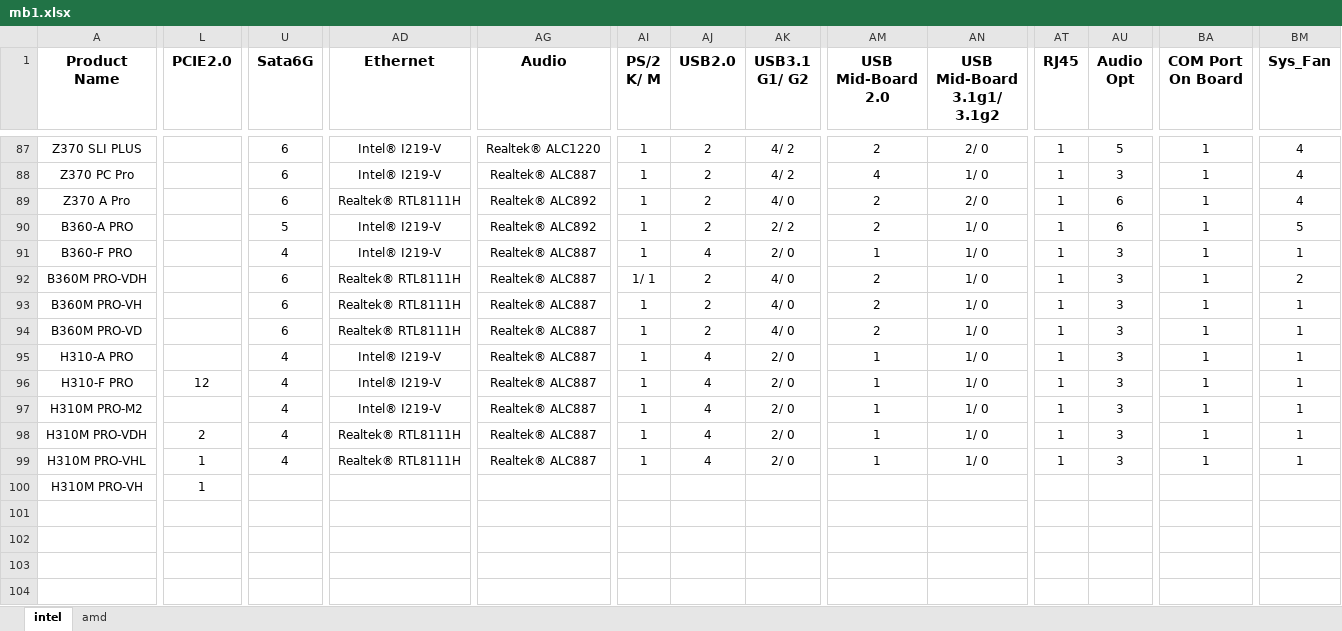
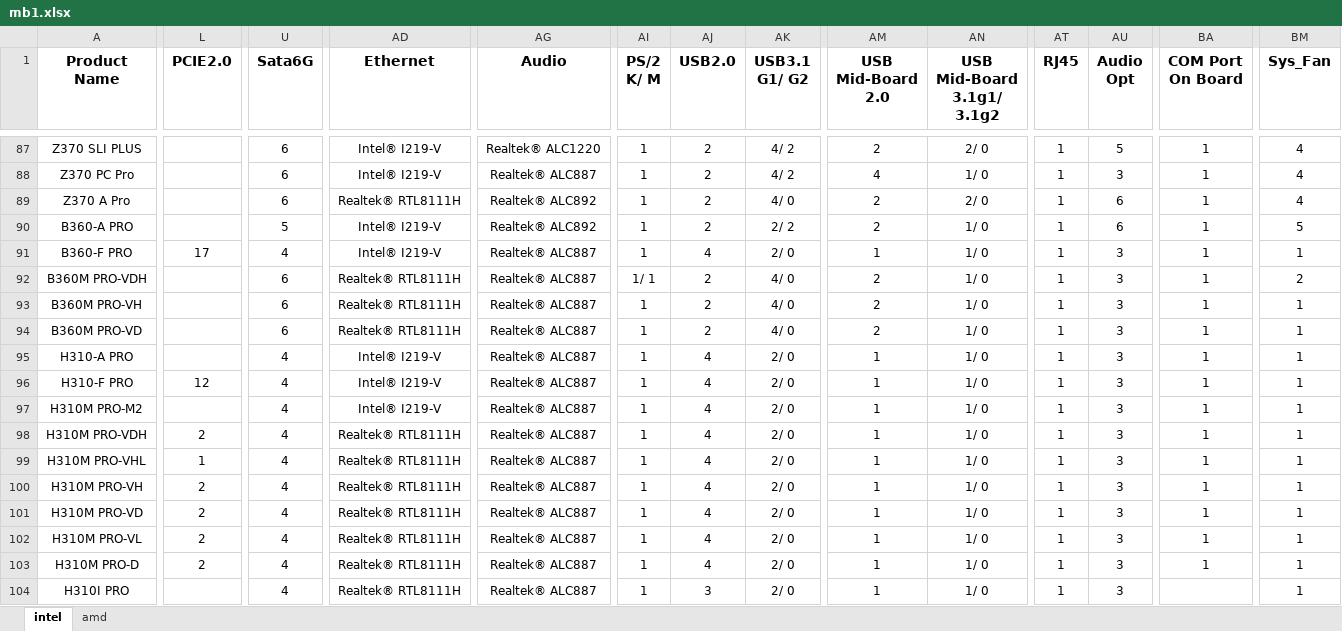
Before and after one commit to gaze9999/motherboard_compare, an Excel workbook: mb1.xlsx, sheet intel, drawn as a sheet; only a part is shown, gaps mark what is left out; values as stored, in another font and other column widths than the file's, no borders; charts and pictures not drawn; removed rows and columns are numbered as before the commit, all else as after; rows hold the shown columns only; the diff covers the shown part only; the diff names each change by its address in the sheet, - before the commit and + after, or states it on an @@ line.

Commit message:
finished_msi

```diff
--- a/mb1.xlsx (sheet intel)
+++ b/mb1.xlsx (sheet intel)
-L91 (PCIE2.0): (empty)
+L91 (PCIE2.0): 17
-L100 (PCIE2.0): 1
+L100 (PCIE2.0): 2
-U100 (Sata6G): (empty)
+U100 (Sata6G): 4
-AD100 (Ethernet): (empty)
+AD100 (Ethernet): Realtek® RTL8111H
-AG100 (Audio): (empty)
+AG100 (Audio): Realtek® ALC887
-AI100 (PS/2 K/ M): (empty)
+AI100 (PS/2 K/ M): 1
-AJ100 (USB2.0): (empty)
+AJ100 (USB2.0): 4
-AK100 (USB3.1 G1/ G2): (empty)
+AK100 (USB3.1 G1/ G2): 2/ 0
-AM100 (USB Mid-Board 2.0): (empty)
+AM100 (USB Mid-Board 2.0): 1
-AN100 (USB Mid-Board 3.1g1/ 3.1g2): (empty)
+AN100 (USB Mid-Board 3.1g1/ 3.1g2): 1/ 0
-AT100 (RJ45): (empty)
+AT100 (RJ45): 1
-AU100 (Audio Opt): (empty)
+AU100 (Audio Opt): 3
-BA100 (COM Port On Board): (empty)
+BA100 (COM Port On Board): 1
-BM100 (Sys_Fan): (empty)
+BM100 (Sys_Fan): 1
-row 101: (empty)
-row 102: (empty)
-row 103: (empty)
-row 104: (empty)
+row 101: H310M PRO-VD | 2 | 4 | Realtek® RTL8111H | Realtek® ALC887 | 1 | 4 | 2/ 0 | 1 | 1/ 0 | 1 | 3 | 1 | 1
+row 102: H310M PRO-VL | 2 | 4 | Realtek® RTL8111H | Realtek® ALC887 | 1 | 4 | 2/ 0 | 1 | 1/ 0 | 1 | 3 | 1 | 1
+row 103: H310M PRO-D | 2 | 4 | Realtek® RTL8111H | Realtek® ALC887 | 1 | 4 | 2/ 0 | 1 | 1/ 0 | 1 | 3 | 1 | 1
+row 104: H310I PRO |  | 4 | Realtek® RTL8111H | Realtek® ALC887 | 1 | 3 | 2/ 0 | 1 | 1/ 0 | 1 | 3 |  | 1
```
Also changed, not shown: 3 edited cells elsewhere in this sheet.
